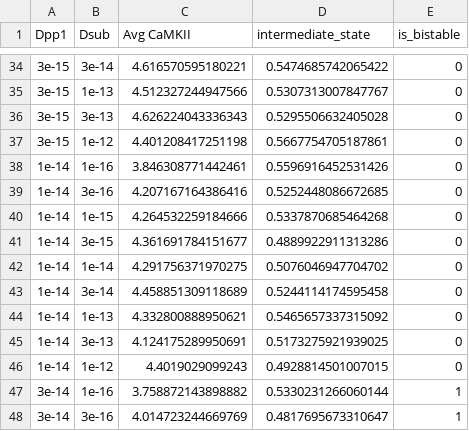
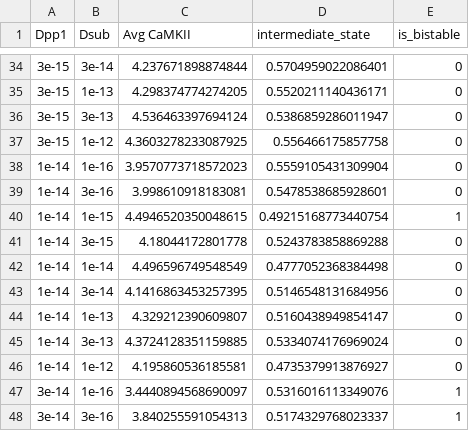
Before and after one commit to dilawar/SinghAndBhalla_CaMKII_SubunitExchange_2018, a CSV file: exp_MANY_VOXELS_COUPLED_WITH_DIFFUSION/result.csv, drawn as a sheet; only a part is shown, gaps mark what is left out; the diff covers the shown part only.

```diff
--- a/exp_MANY_VOXELS_COUPLED_WITH_DIFFUSION/result.csv
+++ b/exp_MANY_VOXELS_COUPLED_WITH_DIFFUSION/result.csv
@@ -34,15 +34,15 @@ Dpp1,Dsub,Avg CaMKII,intermediate_state,is_bistable
-3e-15,3e-14,4.616570595180221,0.5474685742065422,0
-3e-15,1e-13,4.512327244947566,0.5307313007847767,0
-3e-15,3e-13,4.626224043336343,0.5295506632405028,0
-3e-15,1e-12,4.401208417251198,0.5667754705187861,0
-1e-14,1e-16,3.846308771442461,0.5596916452531426,0
-1e-14,3e-16,4.207167164386416,0.5252448086672685,0
-1e-14,1e-15,4.264532259184666,0.5337870685464268,0
-1e-14,3e-15,4.361691784151677,0.4889922911313286,0
-1e-14,1e-14,4.291756371970275,0.5076046947704702,0
-1e-14,3e-14,4.458851309118689,0.5244114174595458,0
-1e-14,1e-13,4.332800888950621,0.5465657337315092,0
-1e-14,3e-13,4.124175289950691,0.5173275921939025,0
-1e-14,1e-12,4.4019029099243,0.4928814501007015,0
-3e-14,1e-16,3.758872143898882,0.5330231266060144,1
-3e-14,3e-16,4.014723244669769,0.4817695673310647,1
+3e-15,3e-14,4.237671898874844,0.5704959022086401,0
+3e-15,1e-13,4.298374774274205,0.5520211140436171,0
+3e-15,3e-13,4.536463397694124,0.5386859286011947,0
+3e-15,1e-12,4.3603278233087925,0.556466175857758,0
+1e-14,1e-16,3.9570773718572023,0.5559105431309904,0
+1e-14,3e-16,3.998610918183081,0.5478538685928601,0
+1e-14,1e-15,4.4946520350048615,0.49215168773440754,1
+1e-14,3e-15,4.18044172801778,0.5243783858869288,0
+1e-14,1e-14,4.496596749548549,0.4777052368384498,0
+1e-14,3e-14,4.1416863453257395,0.5146548131684956,0
+1e-14,1e-13,4.329212390609807,0.5160438949854147,0
+1e-14,3e-13,4.3724128351159885,0.5334074176969024,0
+1e-14,1e-12,4.195860536185581,0.4735379913876927,0
+3e-14,1e-16,3.4440894568690097,0.5316016113349076,1
+3e-14,3e-16,3.840255591054313,0.5174329768023337,1
```
Also changed, not shown: 139 edited cells elsewhere in this file, PaperFigures/elifeFigure8/data_fig_sync_camkii_6.csv, PaperFigures/elifeFigure8/data_fig_sync_camkii_8.csv, 7 other files.
